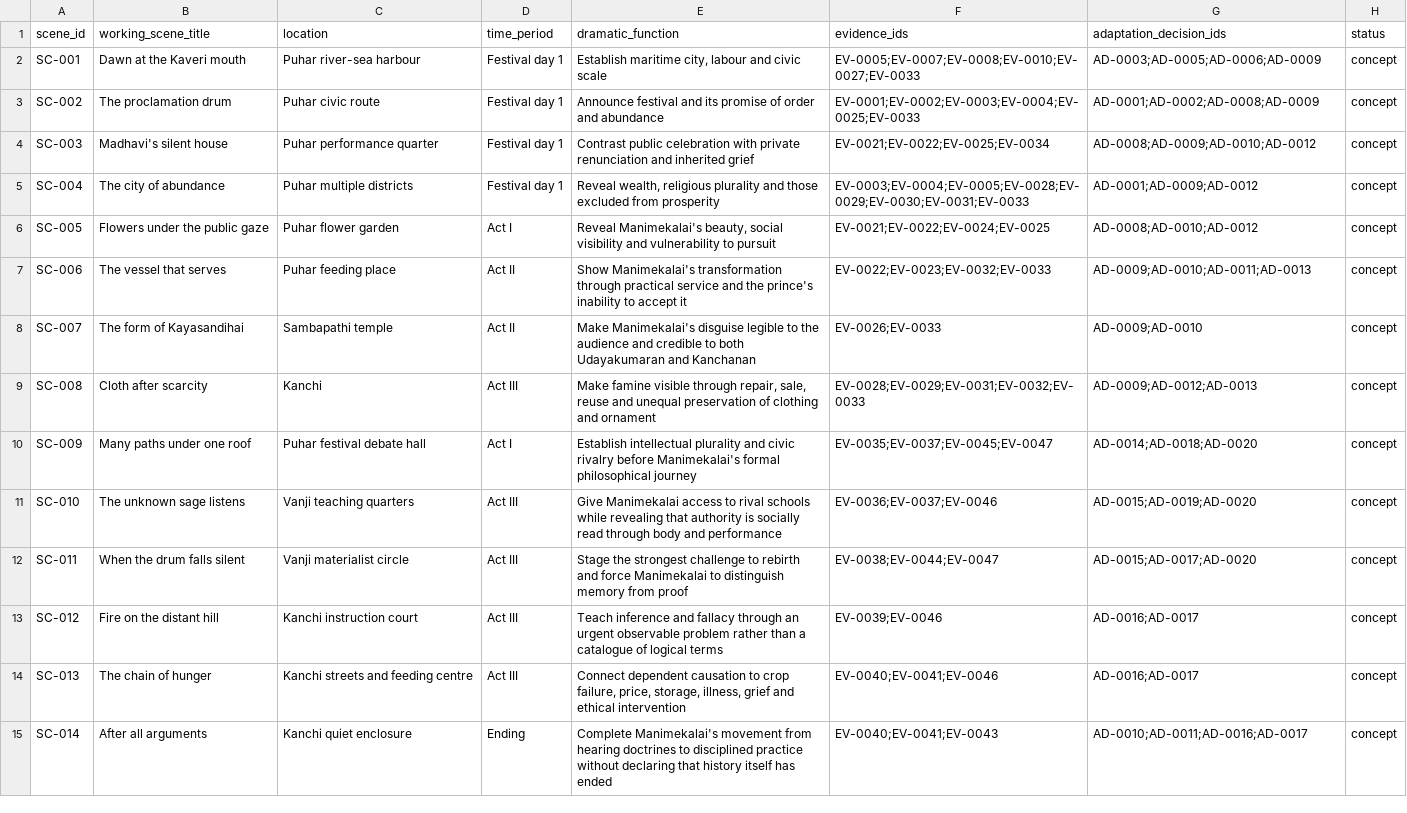
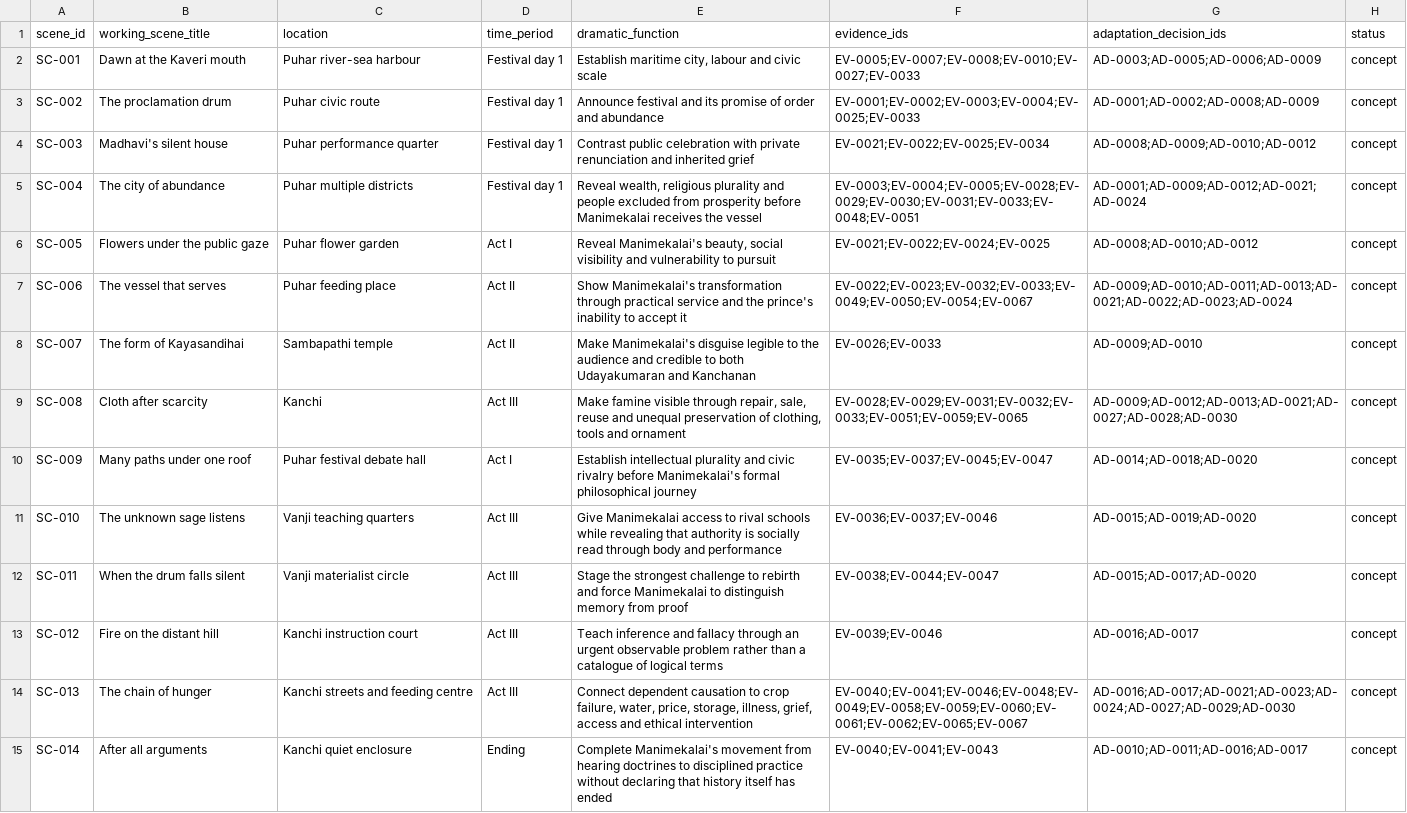
Before and after one commit to pugazg/manimekalai-cinematic-adaptation, a CSV file: docs/07-screenplay-evidence-matrix/screenplay_evidence_matrix.csv, drawn as a sheet; only a part is shown; the diff covers the shown part only.

```diff
--- a/docs/07-screenplay-evidence-matrix/screenplay_evidence_matrix.csv
+++ b/docs/07-screenplay-evidence-matrix/screenplay_evidence_matrix.csv
@@ -4,7 +4,7 @@ SC-002,The proclamation drum,Puhar civic route,Festival day 1,"Announce festival
 SC-003,Madhavi's silent house,Puhar performance quarter,Festival day 1,"Contrast public celebration with private renunciation and inherited grief","EV-0021;EV-0022;EV-0025;EV-0034","AD-0008;AD-0009;AD-0010;AD-0012",concept
-SC-004,The city of abundance,Puhar multiple districts,Festival day 1,"Reveal wealth, religious plurality and those excluded from prosperity","EV-0003;EV-0004;EV-0005;EV-0028;EV-0029;EV-0030;EV-0031;EV-0033","AD-0001;AD-0009;AD-0012",concept
+SC-004,The city of abundance,Puhar multiple districts,Festival day 1,"Reveal wealth, religious plurality and people excluded from prosperity before Manimekalai receives the vessel","EV-0003;EV-0004;EV-0005;EV-0028;EV-0029;EV-0030;EV-0031;EV-0033;EV-0048;EV-0051","AD-0001;AD-0009;AD-0012;AD-0021;AD-0024",concept
 SC-005,Flowers under the public gaze,Puhar flower garden,Act I,"Reveal Manimekalai's beauty, social visibility and vulnerability to pursuit","EV-0021;EV-0022;EV-0024;EV-0025","AD-0008;AD-0010;AD-0012",concept
-SC-006,The vessel that serves,Puhar feeding place,Act II,"Show Manimekalai's transformation through practical service and the prince's inability to accept it","EV-0022;EV-0023;EV-0032;EV-0033","AD-0009;AD-0010;AD-0011;AD-0013",concept
+SC-006,The vessel that serves,Puhar feeding place,Act II,"Show Manimekalai's transformation through practical service and the prince's inability to accept it","EV-0022;EV-0023;EV-0032;EV-0033;EV-0049;EV-0050;EV-0054;EV-0067","AD-0009;AD-0010;AD-0011;AD-0013;AD-0021;AD-0022;AD-0023;AD-0024",concept
 SC-007,The form of Kayasandihai,Sambapathi temple,Act II,"Make Manimekalai's disguise legible to the audience and credible to both Udayakumaran and Kanchanan","EV-0026;EV-0033","AD-0009;AD-0010",concept
-SC-008,Cloth after scarcity,Kanchi,Act III,"Make famine visible through repair, sale, reuse and unequal preservation of clothing and ornament","EV-0028;EV-0029;EV-0031;EV-0032;EV-0033","AD-0009;AD-0012;AD-0013",concept
+SC-008,Cloth after scarcity,Kanchi,Act III,"Make famine visible through repair, sale, reuse and unequal preservation of clothing, tools and ornament","EV-0028;EV-0029;EV-0031;EV-0032;EV-0033;EV-0051;EV-0059;EV-0065","AD-0009;AD-0012;AD-0013;AD-0021;AD-0027;AD-0028;AD-0030",concept
 SC-009,Many paths under one roof,Puhar festival debate hall,Act I,"Establish intellectual plurality and civic rivalry before Manimekalai's formal philosophical journey","EV-0035;EV-0037;EV-0045;EV-0047","AD-0014;AD-0018;AD-0020",concept
@@ -13,3 +13,3 @@ SC-011,When the drum falls silent,Vanji materialist circle,Act III,"Stage the st
 SC-012,Fire on the distant hill,Kanchi instruction court,Act III,"Teach inference and fallacy through an urgent observable problem rather than a catalogue of logical terms","EV-0039;EV-0046","AD-0016;AD-0017",concept
-SC-013,The chain of hunger,Kanchi streets and feeding centre,Act III,"Connect dependent causation to crop failure, price, storage, illness, grief and ethical intervention","EV-0040;EV-0041;EV-0046","AD-0016;AD-0017",concept
+SC-013,The chain of hunger,Kanchi streets and feeding centre,Act III,"Connect dependent causation to crop failure, water, price, storage, illness, grief, access and ethical intervention","EV-0040;EV-0041;EV-0046;EV-0048;EV-0049;EV-0058;EV-0059;EV-0060;EV-0061;EV-0062;EV-0065;EV-0067","AD-0016;AD-0017;AD-0021;AD-0023;AD-0024;AD-0027;AD-0029;AD-0030",concept
 SC-014,After all arguments,Kanchi quiet enclosure,Ending,"Complete Manimekalai's movement from hearing doctrines to disciplined practice without declaring that history itself has ended","EV-0040;EV-0041;EV-0043","AD-0010;AD-0011;AD-0016;AD-0017",concept
```
Also changed, not shown: 10 added rows elsewhere in this file.
